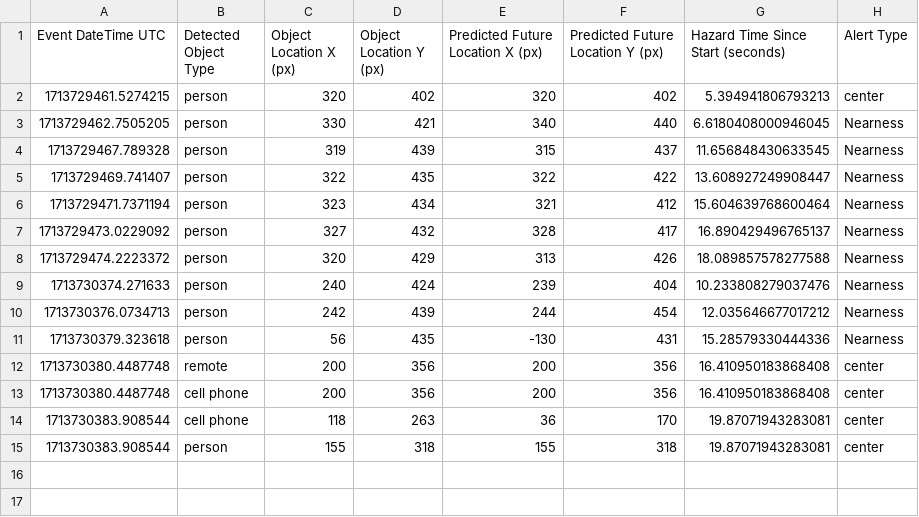
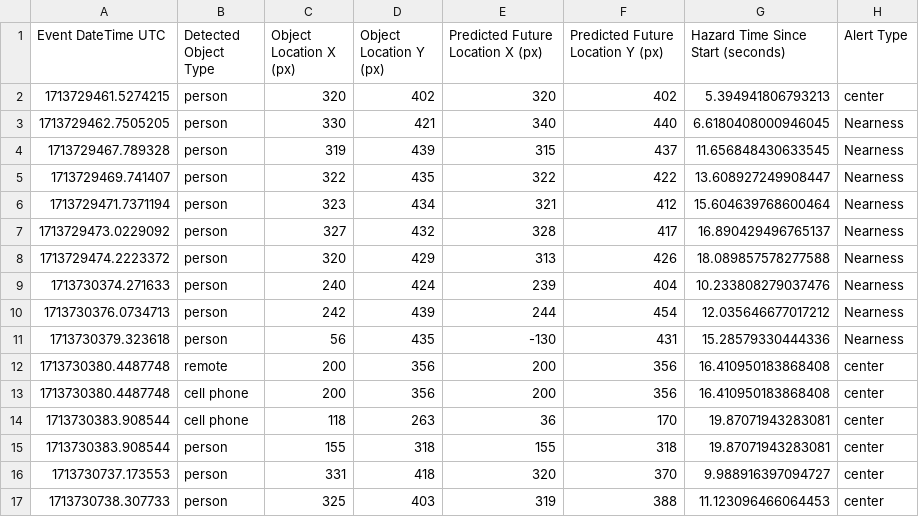
Before and after one commit to aman-arabzadeh/Enhancing-Human-Safety-Using-Computer-Vision-Predictive-Modellins-, a CSV file: Thesis/alert_times_DR.csv, drawn as a sheet.

```diff
--- a/Thesis/alert_times_DR.csv
+++ b/Thesis/alert_times_DR.csv
@@ -15 +15,3 @@ Event DateTime UTC,Detected Object Type,Object Location X (px),Object Location Y
 1713730383.908544,person,155,318,155,318,19.87071943283081,center
+1713730737.173553,person,331,418,320,370,9.988916397094727,center
+1713730738.307733,person,325,403,319,388,11.123096466064453,center
```
Also changed, not shown: Thesis/tracking_and_predictions_DR.csv, 2 other files.
